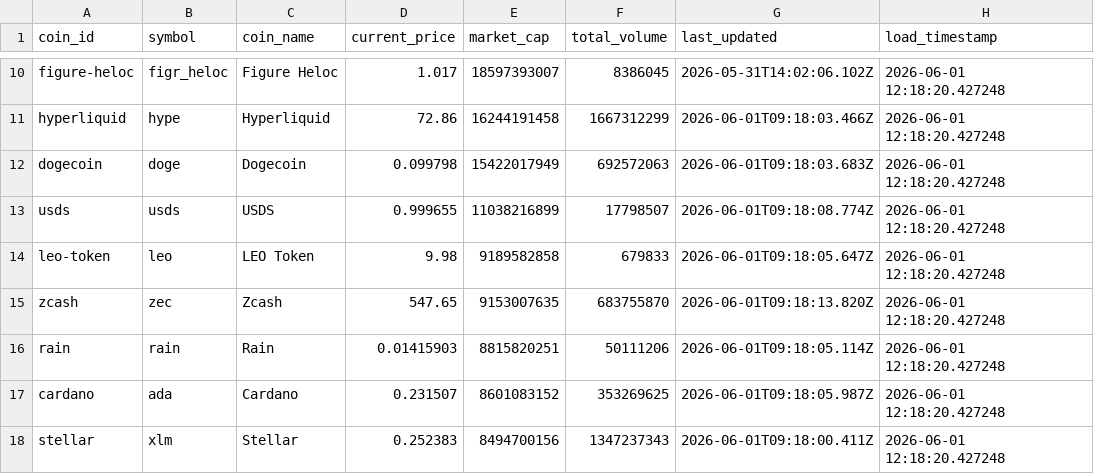
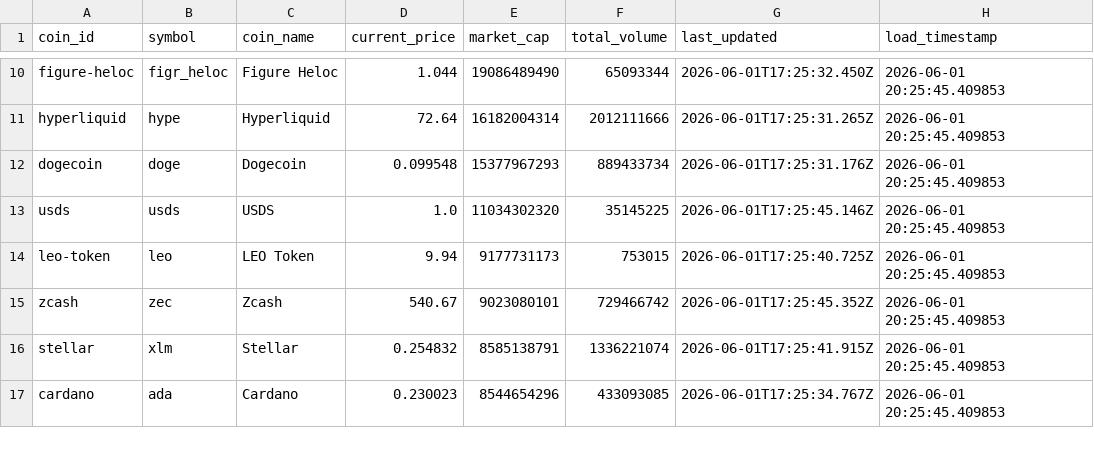
Before and after one commit to AmidamaruForm/etl-project, a CSV file: data/processed/crypto_prices_processed.csv, drawn as a sheet; only a part is shown, gaps mark what is left out; removed rows and columns are numbered as before the commit, all else as after; the diff covers the shown part only; the diff names each change by its address in the sheet, - before the commit and + after, or states it on an @@ line.

```diff
--- a/data/processed/crypto_prices_processed.csv
+++ b/data/processed/crypto_prices_processed.csv
-D10 (current_price): 1.017
+D10 (current_price): 1.044
-E10 (market_cap): 18597393007
+E10 (market_cap): 19086489490
-F10 (total_volume): 8386045
+F10 (total_volume): 65093344
-G10 (last_updated): 2026-05-31T14:02:06.102Z
+G10 (last_updated): 2026-06-01T17:25:32.450Z
-H10:H15 (load_timestamp): 2026-06-01 12:18:20.427248
+H10:H15 (load_timestamp): 2026-06-01 20:25:45.409853
-D11 (current_price): 72.86
+D11 (current_price): 72.64
-E11 (market_cap): 16244191458
+E11 (market_cap): 16182004314
-F11 (total_volume): 1667312299
+F11 (total_volume): 2012111666
-G11 (last_updated): 2026-06-01T09:18:03.466Z
+G11 (last_updated): 2026-06-01T17:25:31.265Z
-D12 (current_price): 0.099798
+D12 (current_price): 0.099548
-E12 (market_cap): 15422017949
+E12 (market_cap): 15377967293
-F12 (total_volume): 692572063
+F12 (total_volume): 889433734
-G12 (last_updated): 2026-06-01T09:18:03.683Z
+G12 (last_updated): 2026-06-01T17:25:31.176Z
-D13 (current_price): 0.999655
+D13 (current_price): 1.0
-E13 (market_cap): 11038216899
+E13 (market_cap): 11034302320
-F13 (total_volume): 17798507
+F13 (total_volume): 35145225
-G13 (last_updated): 2026-06-01T09:18:08.774Z
+G13 (last_updated): 2026-06-01T17:25:45.146Z
-D14 (current_price): 9.98
+D14 (current_price): 9.94
-E14 (market_cap): 9189582858
+E14 (market_cap): 9177731173
-F14 (total_volume): 679833
+F14 (total_volume): 753015
-G14 (last_updated): 2026-06-01T09:18:05.647Z
+G14 (last_updated): 2026-06-01T17:25:40.725Z
-D15 (current_price): 547.65
+D15 (current_price): 540.67
-E15 (market_cap): 9153007635
+E15 (market_cap): 9023080101
-F15 (total_volume): 683755870
+F15 (total_volume): 729466742
-G15 (last_updated): 2026-06-01T09:18:13.820Z
+G15 (last_updated): 2026-06-01T17:25:45.352Z
-row 16: rain | rain | Rain | 0.01415903 | 8815820251 | 50111206 | 2026-06-01T09:18:05.114Z | 2026-06-01 12:18:20.427248
-row 17: cardano | ada | Cardano | 0.231507 | 8601083152 | 353269625 | 2026-06-01T09:18:05.987Z | 2026-06-01 12:18:20.427248
-D16 (current_price): 0.252383
+D16 (current_price): 0.254832
-E16 (market_cap): 8494700156
+E16 (market_cap): 8585138791
-F16 (total_volume): 1347237343
+F16 (total_volume): 1336221074
-G16 (last_updated): 2026-06-01T09:18:00.411Z
+G16 (last_updated): 2026-06-01T17:25:41.915Z
-H16 (load_timestamp): 2026-06-01 12:18:20.427248
+H16 (load_timestamp): 2026-06-01 20:25:45.409853
+row 17: cardano | ada | Cardano | 0.230023 | 8544654296 | 433093085 | 2026-06-01T17:25:34.767Z | 2026-06-01 20:25:45.409853
```
Also changed, not shown: 1 added row and 54 edited cells elsewhere in this file, 4 other files.
